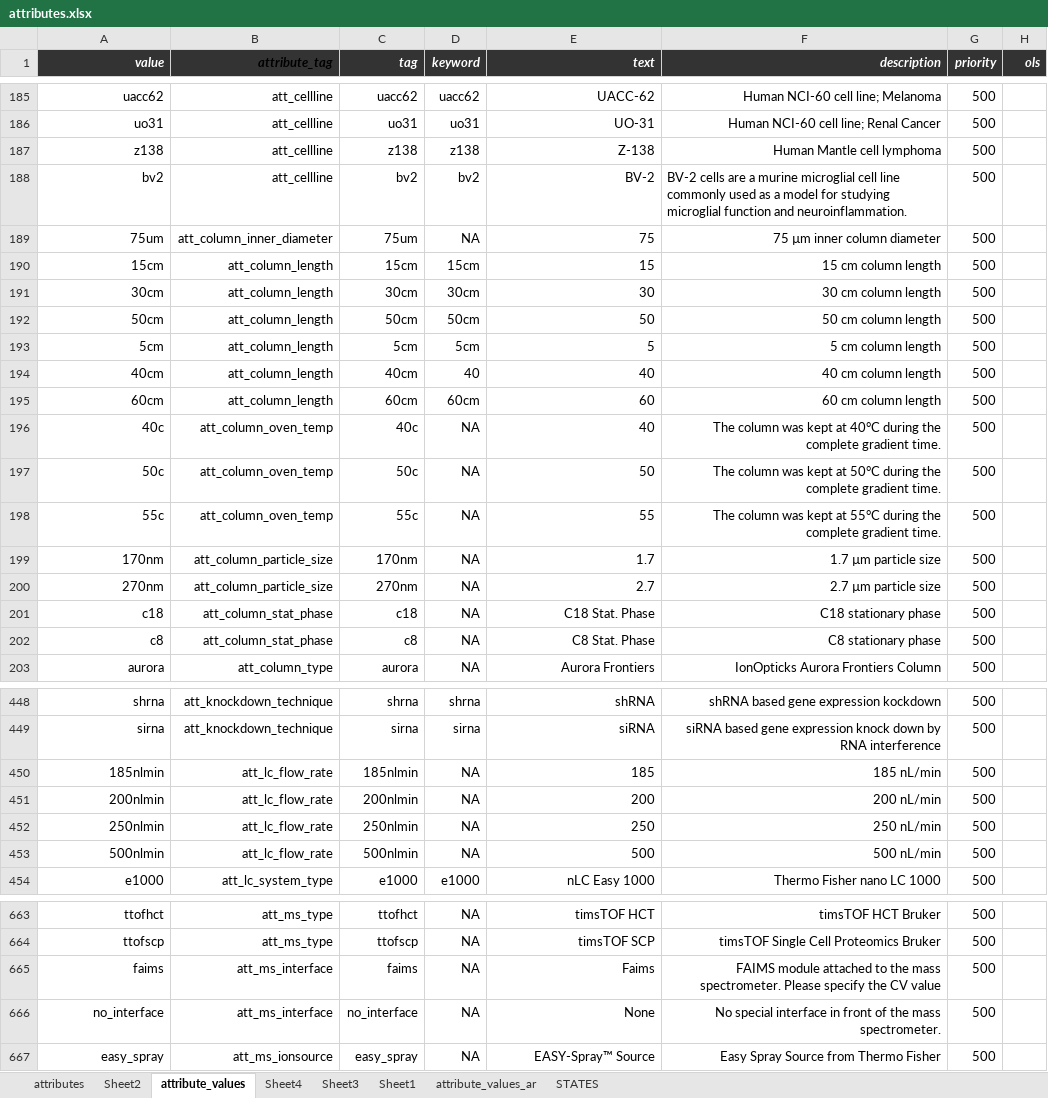
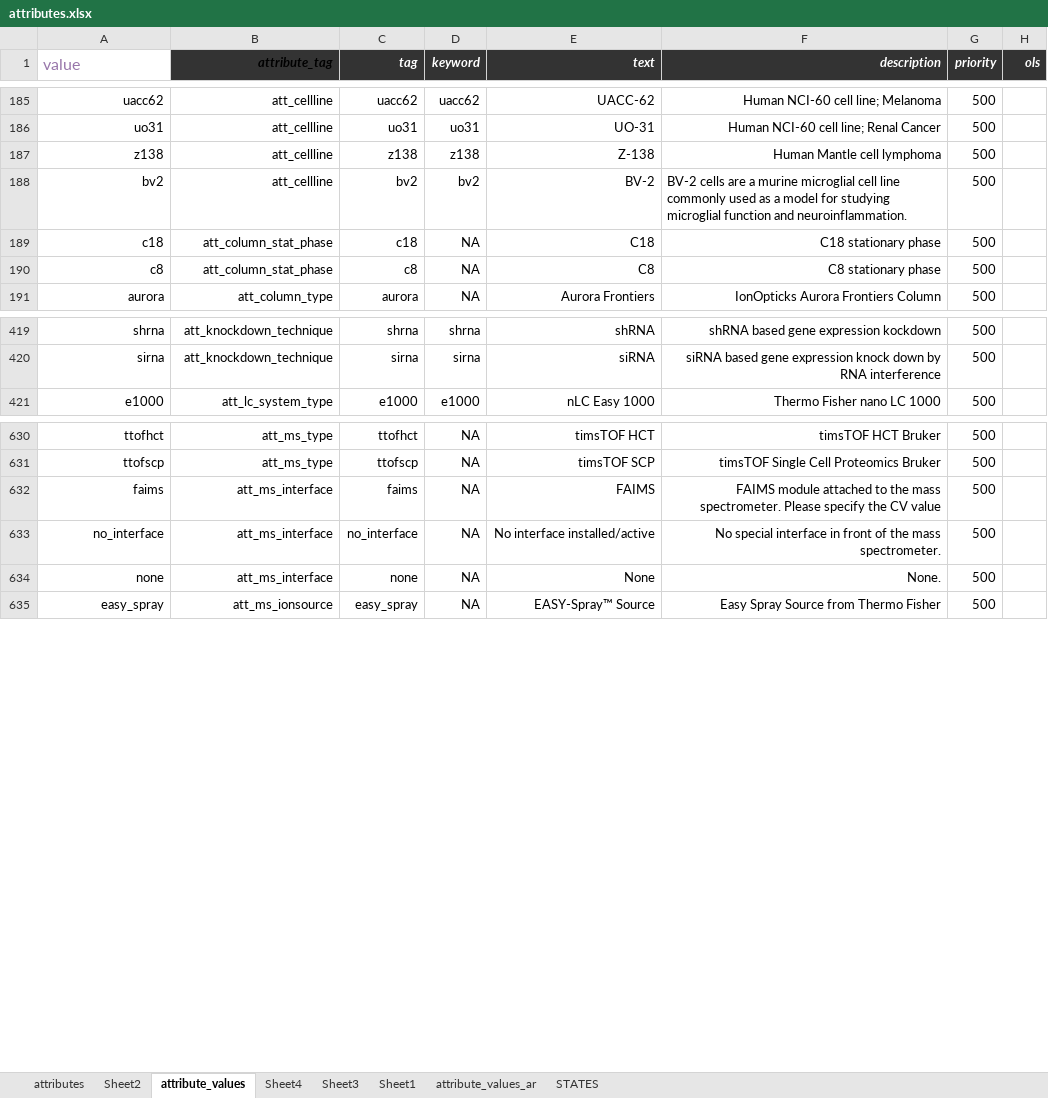
Before and after one commit to hnolCol/mitocube-backend, an Excel workbook: resources/attributes/attributes.xlsx, sheet attribute_values, drawn as a sheet; only a part is shown, gaps mark what is left out; values as stored, in another font and other column widths than the file's, no borders; conditional formats not drawn; removed rows and columns are numbered as before the commit, all else as after; the diff covers the shown part only; the diff names each change by its address in the sheet, - before the commit and + after, or states it on an @@ line.

```diff
--- a/resources/attributes/attributes.xlsx (sheet attribute_values)
+++ b/resources/attributes/attributes.xlsx (sheet attribute_values)
@@ A1 fill: #333333 → none, bold: on → off, italic: on → off, text colour: #FFFFFF → #9876AA, text size: larger, alignment: right → left @@
-row 189: 75um | att_column_inner_diameter | 75um | NA | 75 | 75 µm inner column diameter | 500
-row 190: 15cm | att_column_length | 15cm | 15cm | 15 | 15 cm column length | 500
-row 191: 30cm | att_column_length | 30cm | 30cm | 30 | 30 cm column length | 500
-row 192: 50cm | att_column_length | 50cm | 50cm | 50 | 50 cm column length | 500
-row 193: 5cm | att_column_length | 5cm | 5cm | 5 | 5 cm column length | 500
-row 194: 40cm | att_column_length | 40cm | 40 | 40 | 40 cm column length | 500
-row 195: 60cm | att_column_length | 60cm | 60cm | 60 | 60 cm column length | 500
-row 196: 40c | att_column_oven_temp | 40c | NA | 40 | The column was kept at 40°C during the complete gradient time. | 500
-row 197: 50c | att_column_oven_temp | 50c | NA | 50 | The column was kept at 50°C during the complete gradient time. | 500
-row 198: 55c | att_column_oven_temp | 55c | NA | 55 | The column was kept at 55°C during the complete gradient time. | 500
-row 199: 170nm | att_column_particle_size | 170nm | NA | 1.7 | 1.7 µm particle size | 500
-row 200: 270nm | att_column_particle_size | 270nm | NA | 2.7 | 2.7 µm particle size | 500
-E189 (text): C18 Stat. Phase
+E189 (text): C18
-E190 (text): C8 Stat. Phase
+E190 (text): C8
-row 450: 185nlmin | att_lc_flow_rate | 185nlmin | NA | 185 | 185 nL/min | 500
-row 451: 200nlmin | att_lc_flow_rate | 200nlmin | NA | 200 | 200 nL/min | 500
-row 452: 250nlmin | att_lc_flow_rate | 250nlmin | NA | 250 | 250 nL/min | 500
-row 453: 500nlmin | att_lc_flow_rate | 500nlmin | NA | 500 | 500 nL/min | 500
-E632 (text): Faims
+E632 (text): FAIMS
-E633 (text): None
+E633 (text): No interface installed/active
+row 634: none | att_ms_interface | none | NA | None | None. | 500
```
Also changed, not shown: 17 added rows, 18 removed rows and 7 edited cells elsewhere in this sheet, sheet attributes, formulas that keep their value, 6 other files.
